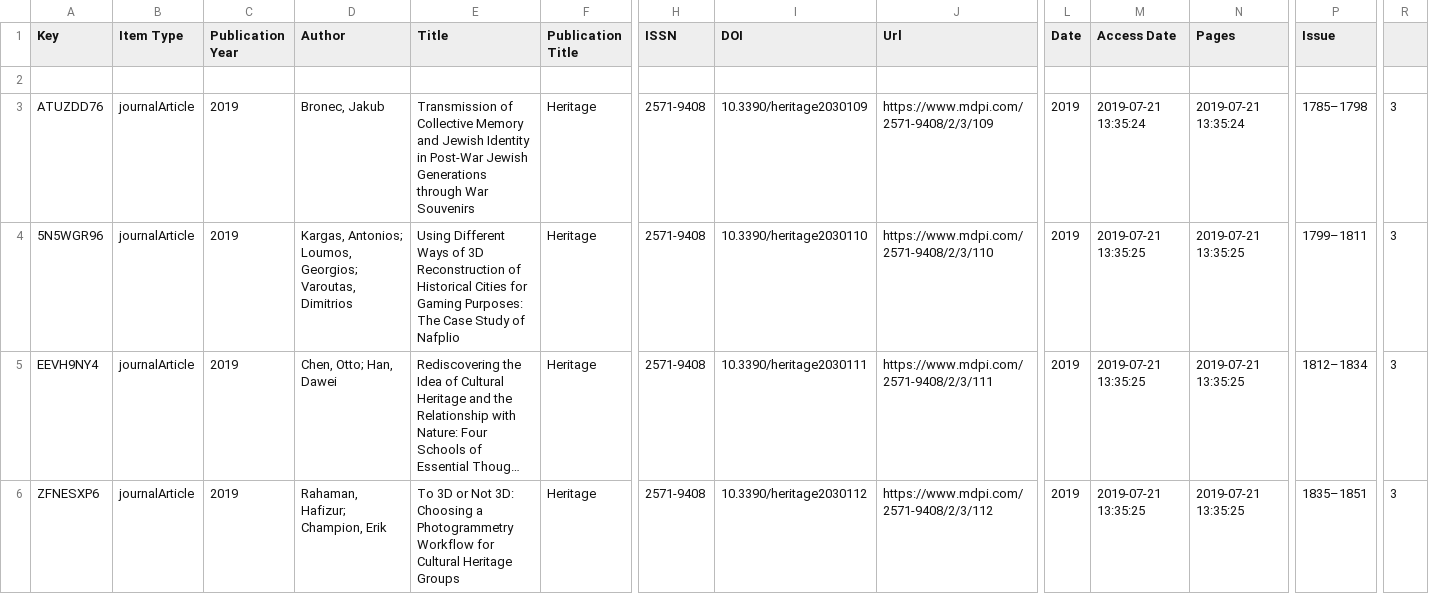
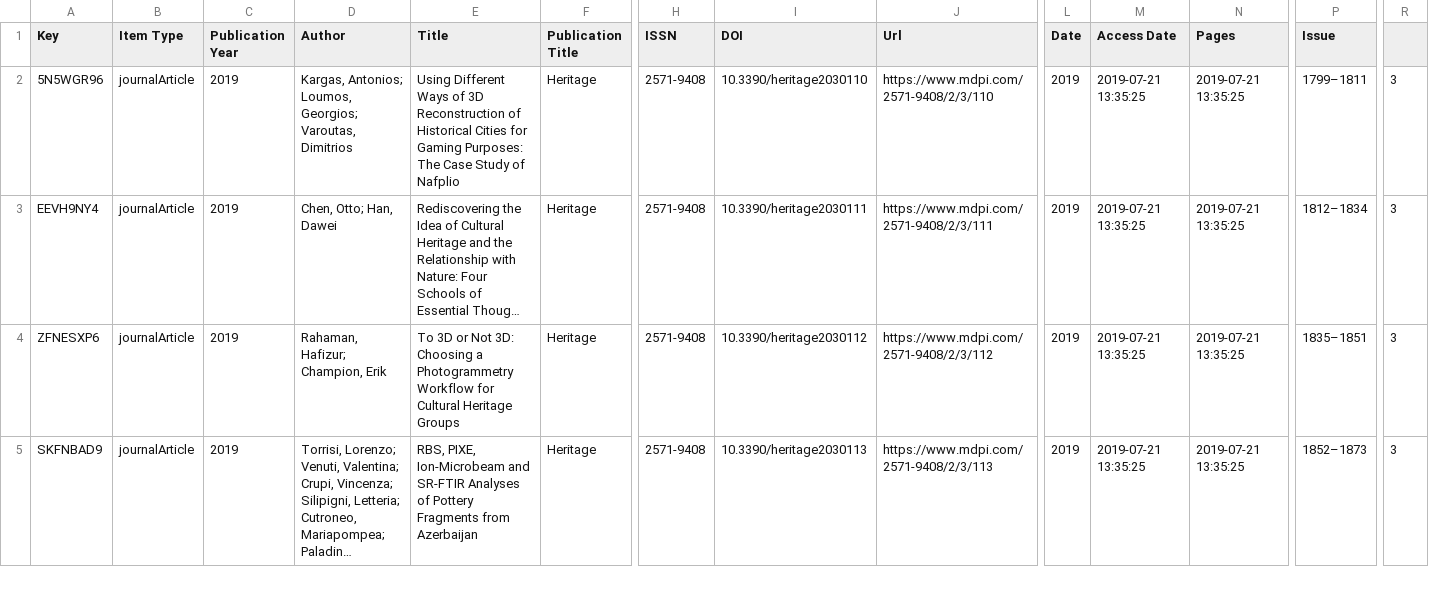
Before and after one commit to danielarenatesauer/MALIS_WPM_T9_Aufgabe_2, a CSV file: A_Heritage Vol.2 n.3 ZOTERO.csv, drawn as a sheet; only a part is shown, gaps mark what is left out; the shorter side is filled out with more unchanged rows; long unchanged cells end in …; rows hold the shown columns only; the diff names each change by its address in the sheet, - before the commit and + after, or states it on an @@ line.

Commit message:
Update A_Heritage Vol.2 n.3 ZOTERO.csv

```diff
--- a/A_Heritage Vol.2 n.3 ZOTERO.csv
+++ b/A_Heritage Vol.2 n.3 ZOTERO.csv
-row 2: (empty)
-row 3: ATUZDD76 | journalArticle | 2019 | Bronec, Jakub | Transmission of Collective Memory and Jewish Identity in Post-War Jewish Generations through War Souvenirs | Heritage | 2571-9408 | 10.3390/heritage2030109 | https://www.mdpi.com/2571-9408/2/3/109 | 2019 | 2019-07-21 13:35:24 | 2019-07-21 13:35:24 | 1785–1798 | 3
```
